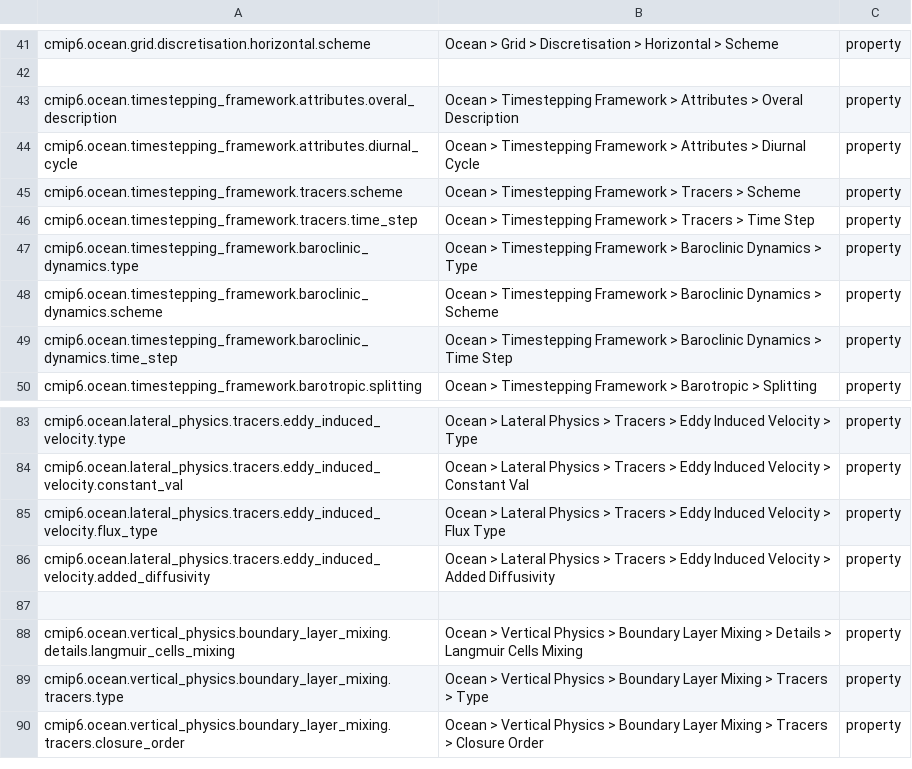
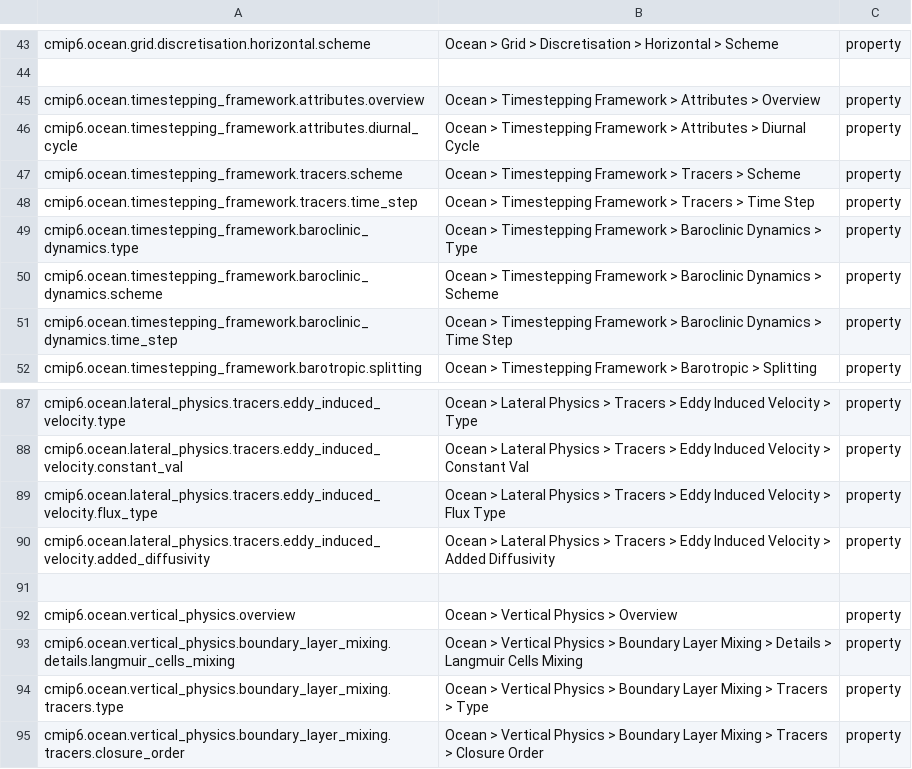
Before and after one commit to ES-DOC/cmip6-specializations-ocean, a CSV file: _ocean-ids-level-3.csv, drawn as a sheet; only a part is shown, gaps mark what is left out; the diff covers the shown part only.

Commit message:
Added top level overview property to all sub-processes and in key_property

```diff
--- a/_ocean-ids-level-3.csv
+++ b/_ocean-ids-level-3.csv
@@ -42,3 +44,3 @@ cmip6.ocean.grid.discretisation.horizontal.scheme, Ocean > Grid > Discretisation
 , ,
-cmip6.ocean.timestepping_framework.attributes.overal_description, Ocean > Timestepping Framework > Attributes > Overal Description, property
+cmip6.ocean.timestepping_framework.attributes.overview, Ocean > Timestepping Framework > Attributes > Overview, property
 cmip6.ocean.timestepping_framework.attributes.diurnal_cycle, Ocean > Timestepping Framework > Attributes > Diurnal Cycle, property
@@ -87,2 +91,3 @@ cmip6.ocean.lateral_physics.tracers.eddy_induced_velocity.added_diffusivity, Oce
 , ,
+cmip6.ocean.vertical_physics.overview, Ocean > Vertical Physics > Overview, property
 cmip6.ocean.vertical_physics.boundary_layer_mixing.details.langmuir_cells_mixing, Ocean > Vertical Physics > Boundary Layer Mixing > Details > Langmuir Cells Mixing, property
```
Also changed, not shown: 7 added rows elsewhere in this file, 12 other files.
